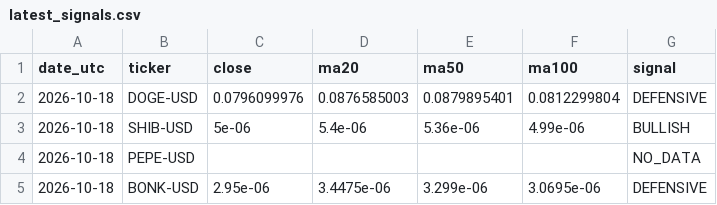
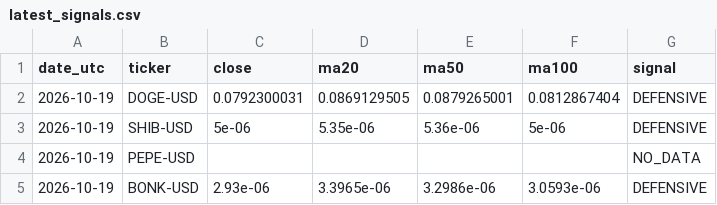
Before and after one commit to iikaitlynii/trading-bot, a CSV file: crypto_paper/latest_signals.csv, drawn as a sheet.

```diff
--- a/crypto_paper/latest_signals.csv
+++ b/crypto_paper/latest_signals.csv
@@ -1,5 +1,5 @@
 date_utc,ticker,close,ma20,ma50,ma100,signal
-2026-10-18,DOGE-USD,0.0796099976,0.0876585003,0.0879895401,0.0812299804,DEFENSIVE
-2026-10-18,SHIB-USD,5e-06,5.4e-06,5.36e-06,4.99e-06,BULLISH
-2026-10-18,PEPE-USD,,,,,NO_DATA
-2026-10-18,BONK-USD,2.95e-06,3.4475e-06,3.299e-06,3.0695e-06,DEFENSIVE
+2026-10-19,DOGE-USD,0.0792300031,0.0869129505,0.0879265001,0.0812867404,DEFENSIVE
+2026-10-19,SHIB-USD,5e-06,5.35e-06,5.36e-06,5e-06,DEFENSIVE
+2026-10-19,PEPE-USD,,,,,NO_DATA
+2026-10-19,BONK-USD,2.93e-06,3.3965e-06,3.2986e-06,3.0593e-06,DEFENSIVE
```
Also changed, not shown: crypto_paper/journal.csv, crypto_paper/performance.csv, 1 other file.
